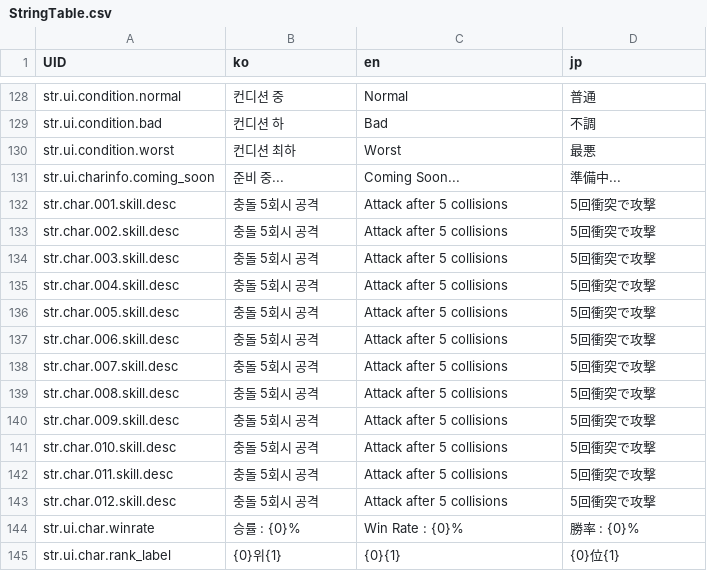
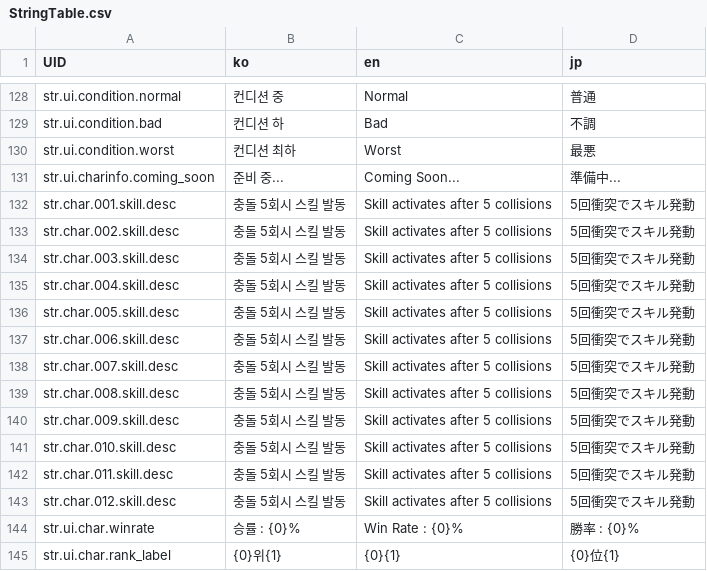
Before and after one commit to LeeJuls/DopamineRace, a CSV file: Assets/Resources/Data/StringTable.csv, drawn as a sheet; only a part is shown, gaps mark what is left out.

```diff
--- a/Assets/Resources/Data/StringTable.csv
+++ b/Assets/Resources/Data/StringTable.csv
@@ -131,14 +131,14 @@ str.ui.condition.worst,컨디션 최하,Worst,最悪
 str.ui.charinfo.coming_soon,준비 중...,Coming Soon...,準備中...
-str.char.001.skill.desc,충돌 5회시 공격,Attack after 5 collisions,5回衝突で攻撃
-str.char.002.skill.desc,충돌 5회시 공격,Attack after 5 collisions,5回衝突で攻撃
-str.char.003.skill.desc,충돌 5회시 공격,Attack after 5 collisions,5回衝突で攻撃
-str.char.004.skill.desc,충돌 5회시 공격,Attack after 5 collisions,5回衝突で攻撃
-str.char.005.skill.desc,충돌 5회시 공격,Attack after 5 collisions,5回衝突で攻撃
-str.char.006.skill.desc,충돌 5회시 공격,Attack after 5 collisions,5回衝突で攻撃
-str.char.007.skill.desc,충돌 5회시 공격,Attack after 5 collisions,5回衝突で攻撃
-str.char.008.skill.desc,충돌 5회시 공격,Attack after 5 collisions,5回衝突で攻撃
-str.char.009.skill.desc,충돌 5회시 공격,Attack after 5 collisions,5回衝突で攻撃
-str.char.010.skill.desc,충돌 5회시 공격,Attack after 5 collisions,5回衝突で攻撃
-str.char.011.skill.desc,충돌 5회시 공격,Attack after 5 collisions,5回衝突で攻撃
-str.char.012.skill.desc,충돌 5회시 공격,Attack after 5 collisions,5回衝突で攻撃
+str.char.001.skill.desc,충돌 5회시 스킬 발동,Skill activates after 5 collisions,5回衝突でスキル発動
+str.char.002.skill.desc,충돌 5회시 스킬 발동,Skill activates after 5 collisions,5回衝突でスキル発動
+str.char.003.skill.desc,충돌 5회시 스킬 발동,Skill activates after 5 collisions,5回衝突でスキル発動
+str.char.004.skill.desc,충돌 5회시 스킬 발동,Skill activates after 5 collisions,5回衝突でスキル発動
+str.char.005.skill.desc,충돌 5회시 스킬 발동,Skill activates after 5 collisions,5回衝突でスキル発動
+str.char.006.skill.desc,충돌 5회시 스킬 발동,Skill activates after 5 collisions,5回衝突でスキル発動
+str.char.007.skill.desc,충돌 5회시 스킬 발동,Skill activates after 5 collisions,5回衝突でスキル発動
+str.char.008.skill.desc,충돌 5회시 스킬 발동,Skill activates after 5 collisions,5回衝突でスキル発動
+str.char.009.skill.desc,충돌 5회시 스킬 발동,Skill activates after 5 collisions,5回衝突でスキル発動
+str.char.010.skill.desc,충돌 5회시 스킬 발동,Skill activates after 5 collisions,5回衝突でスキル発動
+str.char.011.skill.desc,충돌 5회시 스킬 발동,Skill activates after 5 collisions,5回衝突でスキル発動
+str.char.012.skill.desc,충돌 5회시 스킬 발동,Skill activates after 5 collisions,5回衝突でスキル発動
 str.ui.char.winrate,승률 : {0}%,Win Rate : {0}%,勝率 : {0}%
```
Also changed, not shown: 18 other files.
